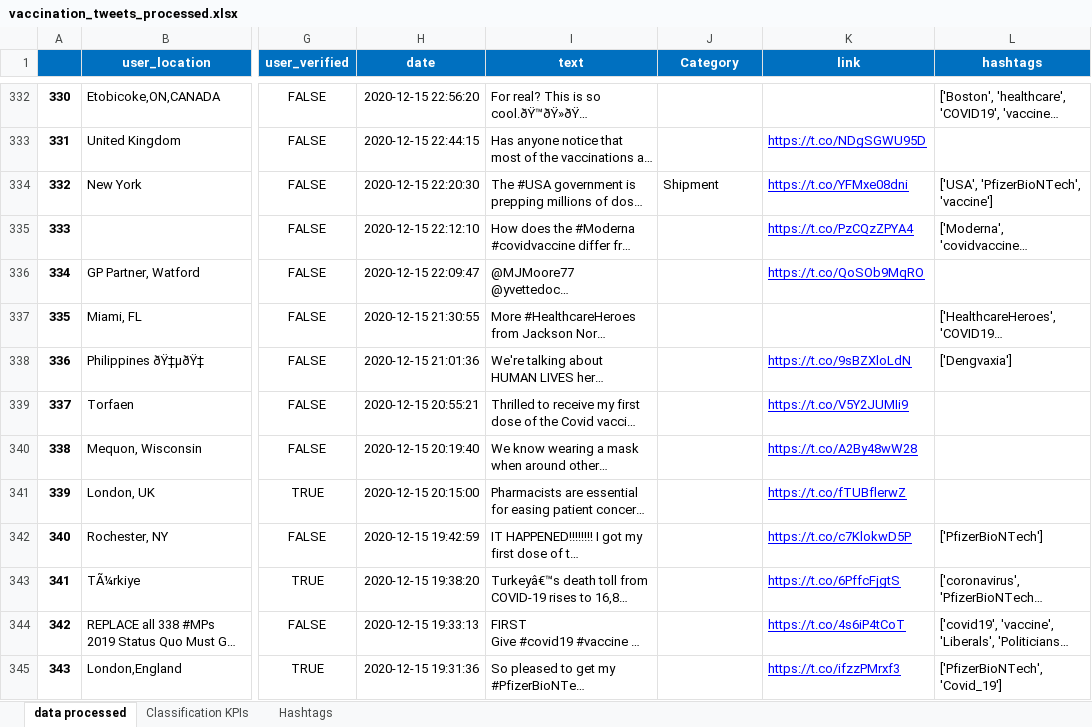
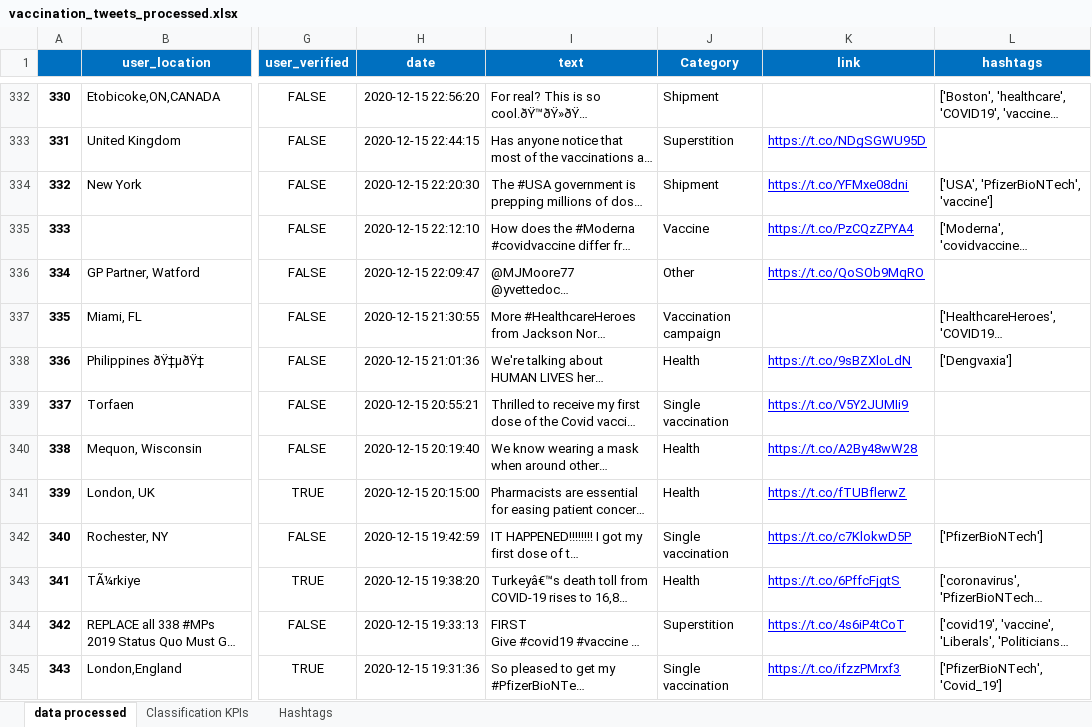
Before and after one commit to waeljrad/COVID19-vaccines, an Excel workbook: vaccination_tweets_processed.xlsx, sheet data processed, drawn as a sheet; only a part is shown, gaps mark what is left out; long unchanged cells end in …; values as stored, in another font and other column widths than the file's, no borders; the diff covers the shown part only; the diff names each change by its address in the sheet, - before the commit and + after, or states it on an @@ line.

```diff
--- a/vaccination_tweets_processed.xlsx (sheet data processed)
+++ b/vaccination_tweets_processed.xlsx (sheet data processed)
-J332 (Category): (empty)
+J332 (Category): Shipment
-J333 (Category): (empty)
+J333 (Category): Superstition
-J335 (Category): (empty)
+J335 (Category): Vaccine
-J336 (Category): (empty)
+J336 (Category): Other
-J337 (Category): (empty)
+J337 (Category): Vaccination campaign
-J338 (Category): (empty)
+J338 (Category): Health
-J339 (Category): (empty)
+J339 (Category): Single vaccination
-J340:J341 (Category): (empty)
+J340:J341 (Category): Health
-J342 (Category): (empty)
+J342 (Category): Single vaccination
-J343 (Category): (empty)
+J343 (Category): Health
-J344 (Category): (empty)
+J344 (Category): Superstition
-J345 (Category): (empty)
+J345 (Category): Single vaccination
```
Also changed, not shown: 101 edited cells elsewhere in this sheet, sheet Classification KPIs, 1 other file.
